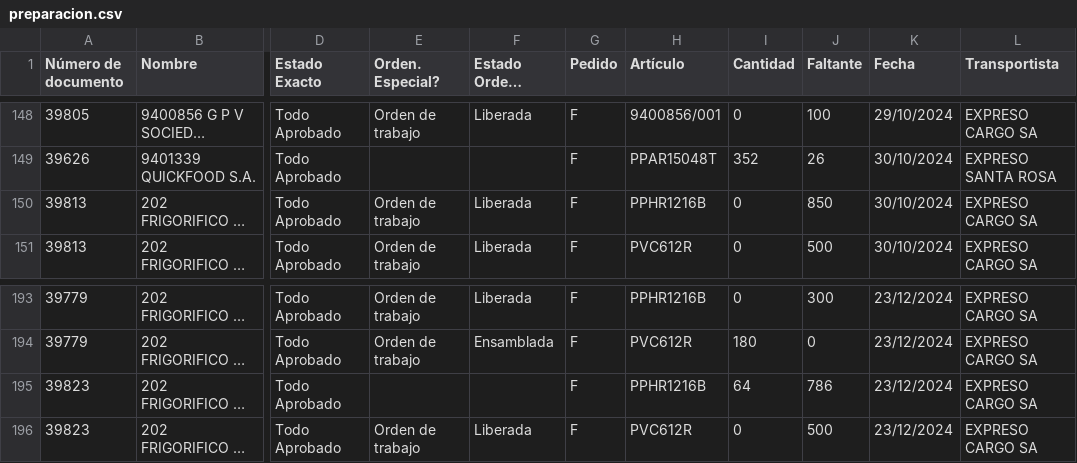
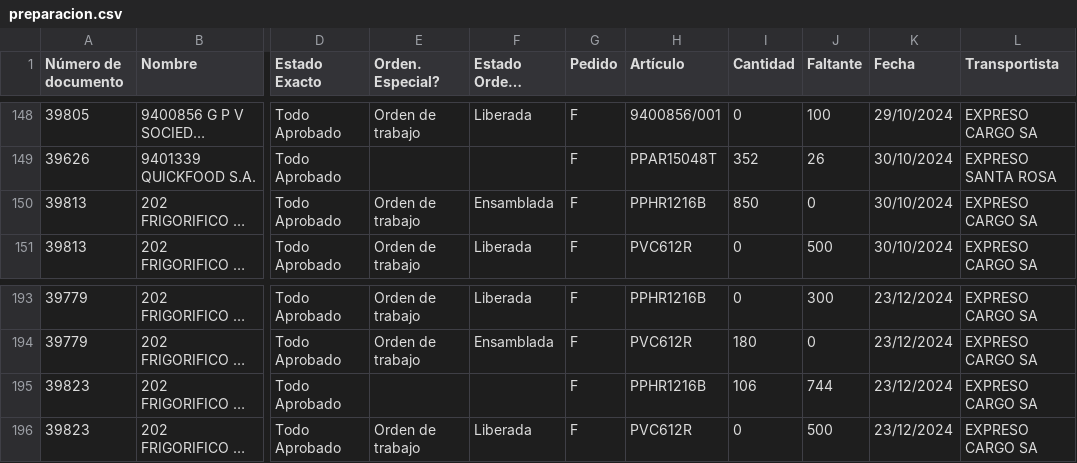
Before and after one commit to Castle-SA/segimiento.github.io, a CSV file: path/to/preparacion.csv, drawn as a sheet; only a part is shown, gaps mark what is left out; long unchanged cells end in …; the diff names each change by its address in the sheet, - before the commit and + after, or states it on an @@ line.

```diff
--- a/path/to/preparacion.csv
+++ b/path/to/preparacion.csv
-F150 (Estado Orden. Especial): Liberada
+F150 (Estado Orden. Especial): Ensamblada
-I150 (Cantidad): 0
+I150 (Cantidad): 850
-J150 (Faltante): 850
+J150 (Faltante): 0
-I195 (Cantidad): 64
+I195 (Cantidad): 106
-J195 (Faltante): 786
+J195 (Faltante): 744
```
Also changed, not shown: 1 other file.
